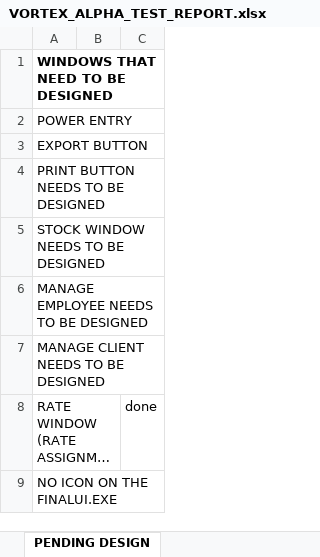
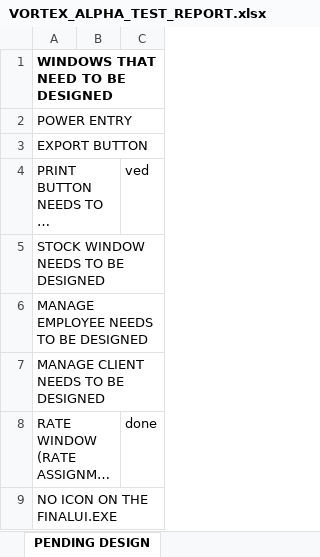
Before and after one commit to AkidaDev/CourierCMS, an Excel workbook: FinalUi/Data/VORTEX_ALPHA_TEST_REPORT.xlsx, sheet PENDING DESIGN, drawn as a sheet; long unchanged cells end in …; values as stored, in another font and other column widths than the file's, no borders; the diff names each change by its address in the sheet, - before the commit and + after, or states it on an @@ line.

```diff
--- a/FinalUi/Data/VORTEX_ALPHA_TEST_REPORT.xlsx (sheet PENDING DESIGN)
+++ b/FinalUi/Data/VORTEX_ALPHA_TEST_REPORT.xlsx (sheet PENDING DESIGN)
-C4: (empty)
+C4: ved
```
Also changed, not shown: 46 other files.
